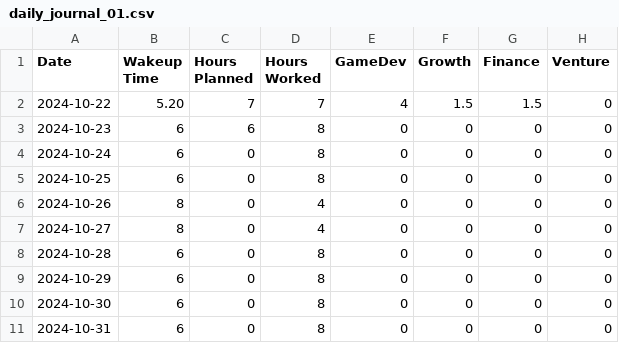
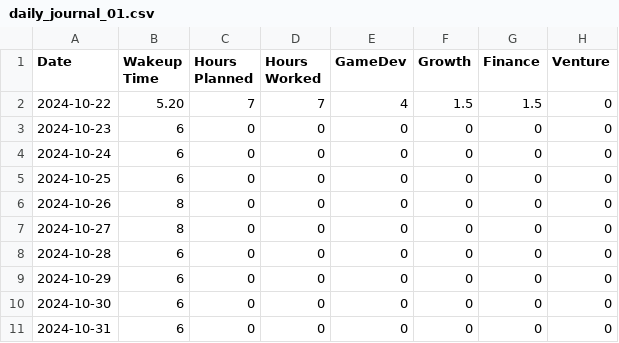
Before and after one commit to primefragment/Journal_01, a CSV file: data/daily_journal_01.csv, drawn as a sheet.

```diff
--- a/data/daily_journal_01.csv
+++ b/data/daily_journal_01.csv
@@ -2,10 +2,10 @@ Date,Wakeup Time,Hours Planned,Hours Worked,GameDev,Growth,Finance,Venture
 2024-10-22,5.20,7,7,4,1.5,1.5,0
-2024-10-23,6,6,8,0,0,0,0
-2024-10-24,6,0,8,0,0,0,0
-2024-10-25,6,0,8,0,0,0,0
-2024-10-26,8,0,4,0,0,0,0
-2024-10-27,8,0,4,0,0,0,0
-2024-10-28,6,0,8,0,0,0,0
-2024-10-29,6,0,8,0,0,0,0
-2024-10-30,6,0,8,0,0,0,0
-2024-10-31,6,0,8,0,0,0,0
+2024-10-23,6,0,0,0,0,0,0
+2024-10-24,6,0,0,0,0,0,0
+2024-10-25,6,0,0,0,0,0,0
+2024-10-26,8,0,0,0,0,0,0
+2024-10-27,8,0,0,0,0,0,0
+2024-10-28,6,0,0,0,0,0,0
+2024-10-29,6,0,0,0,0,0,0
+2024-10-30,6,0,0,0,0,0,0
+2024-10-31,6,0,0,0,0,0,0
```
Also changed, not shown: 1 other file.
